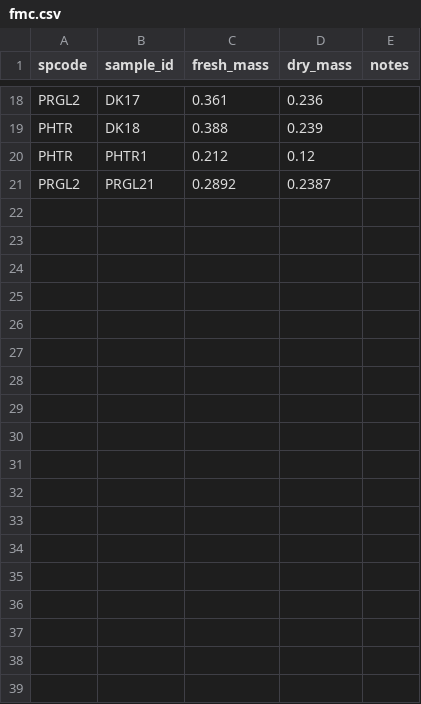
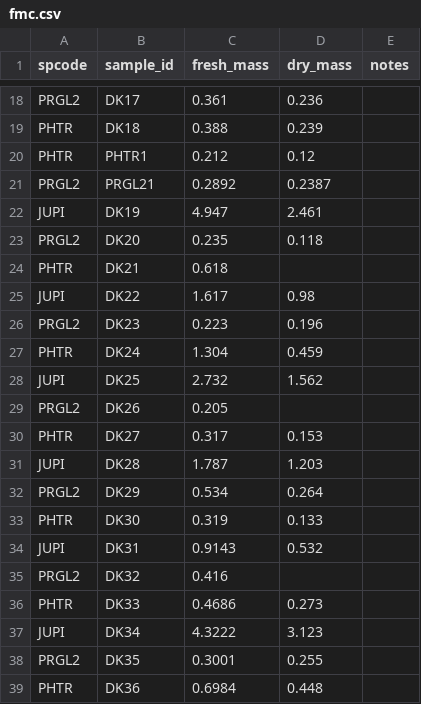
Before and after one commit to schwilklab/flam-psi, a CSV file: data/fmc.csv, drawn as a sheet; only a part is shown, gaps mark what is left out.

Commit message:
Added fmc data of second trip
Added fmc data of second trip except the dry mass of three samples

```diff
--- a/data/fmc.csv
+++ b/data/fmc.csv
@@ -21 +21,19 @@ PHTR,PHTR1,0.212,0.12,
 PRGL2,PRGL21,0.2892,0.2387,
+JUPI,DK19,4.947,2.461,
+PRGL2,DK20,0.235,0.118,
+PHTR,DK21,0.618,,
+JUPI,DK22,1.617,0.98,
+PRGL2,DK23,0.223,0.196,
+PHTR,DK24,1.304,0.459,
+JUPI,DK25,2.732,1.562,
+PRGL2,DK26,0.205,,
+PHTR,DK27,0.317,0.153,
+JUPI,DK28,1.787,1.203,
+PRGL2,DK29,0.534,0.264,
+PHTR,DK30,0.319,0.133,
+JUPI,DK31,0.9143,0.532,
+PRGL2,DK32,0.416,,
+PHTR,DK33,0.4686,0.273,
+JUPI,DK34,4.3222,3.123,
+PRGL2,DK35,0.3001,0.255,
+PHTR,DK36,0.6984,0.448,
```
